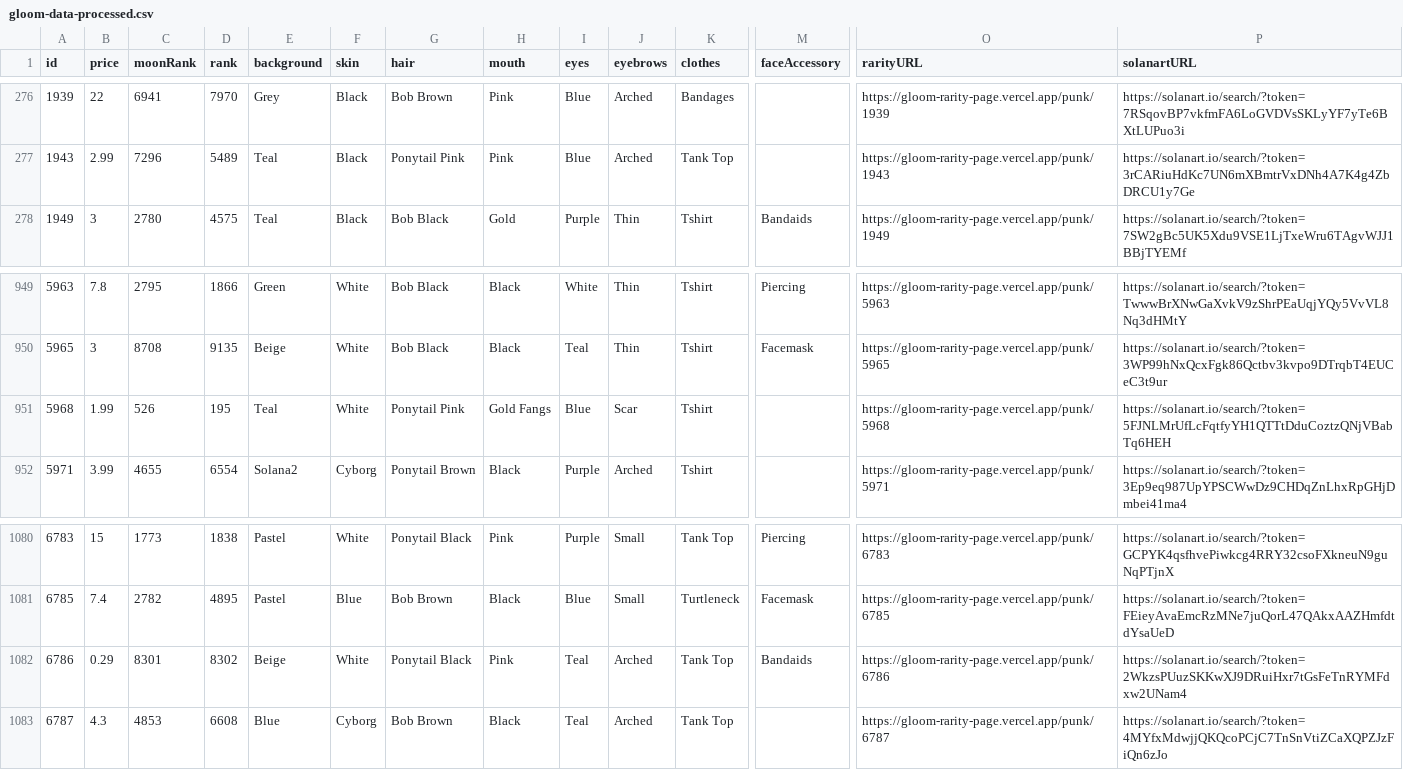
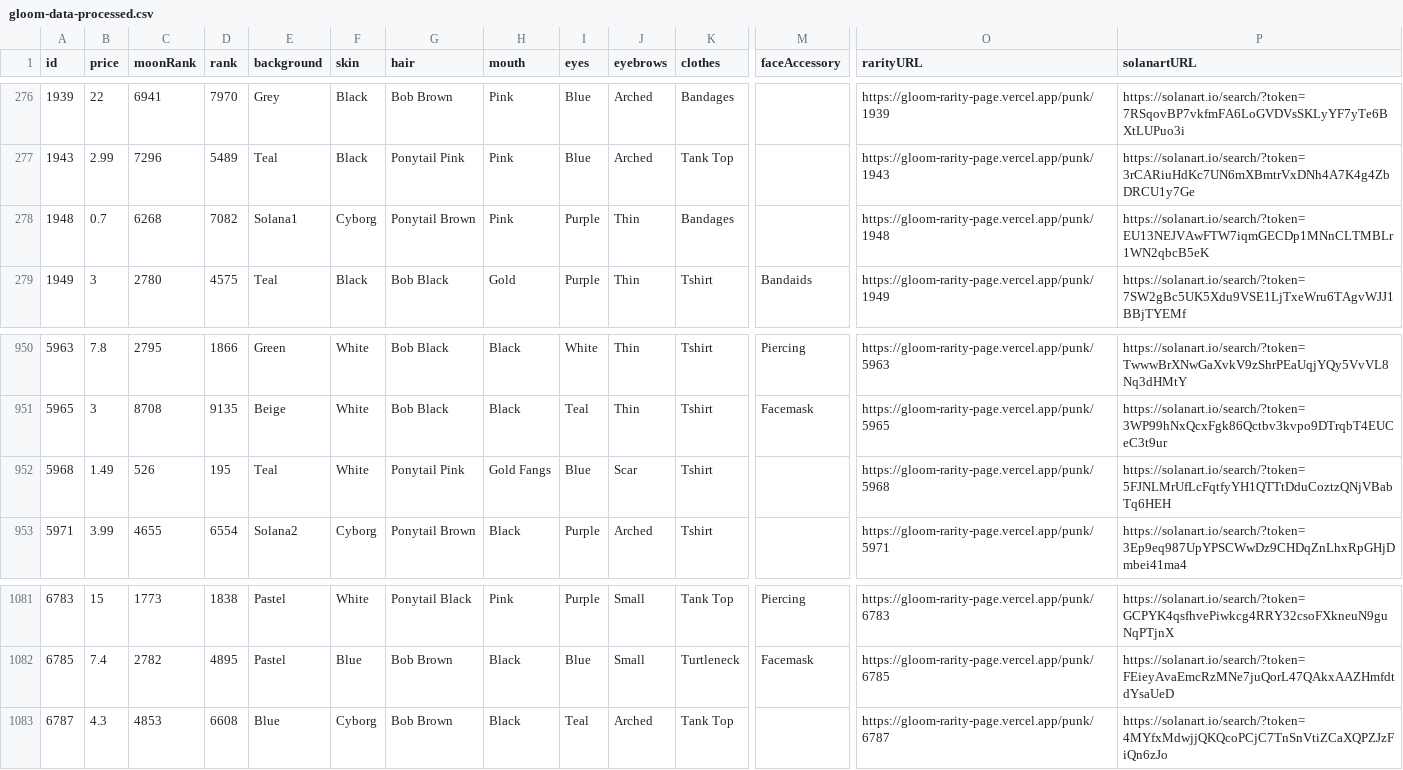
Before and after one commit to nobodykr/solanart-gloom-monitor, a CSV file: gloom-data-processed.csv, drawn as a sheet; only a part is shown, gaps mark what is left out; removed rows and columns are numbered as before the commit, all else as after; rows hold the shown columns only; the diff names each change by its address in the sheet, - before the commit and + after, or states it on an @@ line.

Commit message:
Flat: latest data (2021-11-05T18:43:13.621Z) {   "date": "2021-11-05T18:43:13.621Z",   "files": [     {       "name": "gloom-data-processed.csv",       "deltaBytes": -6,       "source": "https://qzlsklfacc.medianetwork.cloud/nft_for_sale?collection=gloompunk"     },     {       "name": "gloom-data.json",       "deltaBytes": -23,       "source": "https://qzlsklfacc.medianetwork.cloud/nft_for_sale?collection=gloompunk"     }   ] }

```diff
--- a/gloom-data-processed.csv
+++ b/gloom-data-processed.csv
+row 278: 1948 | 0.7 | 6268 | 7082 | Solana1 | Cyborg | Ponytail Brown | Pink | Purple | Thin | Bandages |  | https://gloom-rarity-page.vercel.app/punk/1948 | https://solanart.io/search/?token=EU13NEJVAwFTW7iqmGECDp1MNnCLTMBLr1WN2qbcB5eK
-B952 (price): 1.99
+B952 (price): 1.49
-row 1082: 6786 | 0.29 | 8301 | 8302 | Beige | White | Ponytail Black | Pink | Teal | Arched | Tank Top | Bandaids | https://gloom-rarity-page.vercel.app/punk/6786 | https://solanart.io/search/?token=2WkzsPUuzSKKwXJ9DRuiHxr7tGsFeTnRYMFdxw2UNam4
```
Also changed, not shown: 1 other file.
